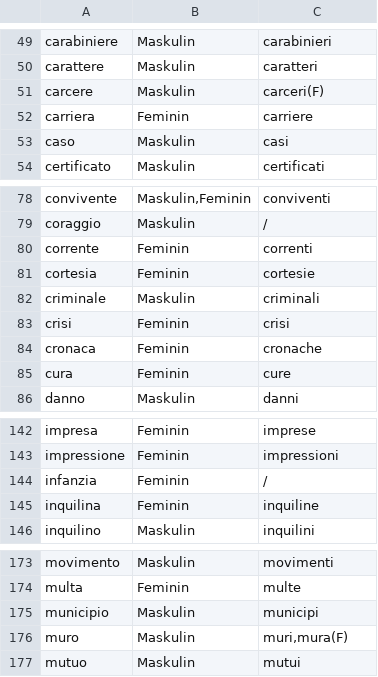
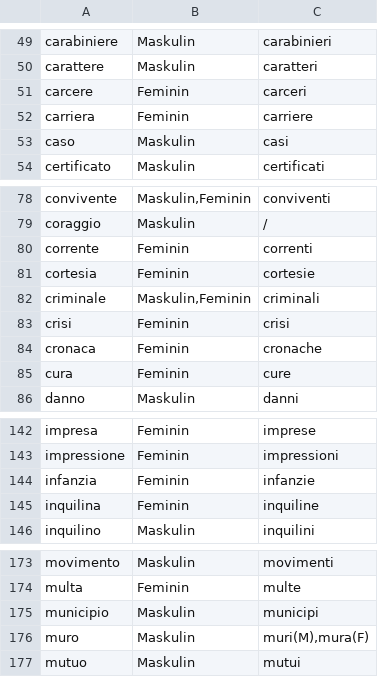
Before and after one commit to AlinaBaranova/LearnIt, a TSV file: Tables/B2SubGenderInflection.tsv, drawn as a sheet; only a part is shown, gaps mark what is left out.

Commit message:
Update B2SubGenderInflection.tsv

```diff
--- a/Tables/B2SubGenderInflection.tsv
+++ b/Tables/B2SubGenderInflection.tsv
@@ -50,3 +50,3 @@ carabiniere	Maskulin	carabinieri
 carattere	Maskulin	caratteri
-carcere	Maskulin	carceri(F)
+carcere	Feminin	carceri
 carriera	Feminin	carriere
@@ -81,3 +81,3 @@ corrente	Feminin	correnti
 cortesia	Feminin	cortesie
-criminale	Maskulin	criminali
+criminale	Maskulin,Feminin	criminali
 crisi	Feminin	crisi
@@ -143,3 +143,3 @@ impresa	Feminin	imprese
 impressione	Feminin	impressioni
-infanzia	Feminin	/
+infanzia	Feminin	infanzie
 inquilina	Feminin	inquiline
@@ -175,3 +175,3 @@ multa	Feminin	multe
 municipio	Maskulin	municipi
-muro	Maskulin	muri,mura(F)
+muro	Maskulin	muri(M),mura(F)
 mutuo	Maskulin	mutui
```
